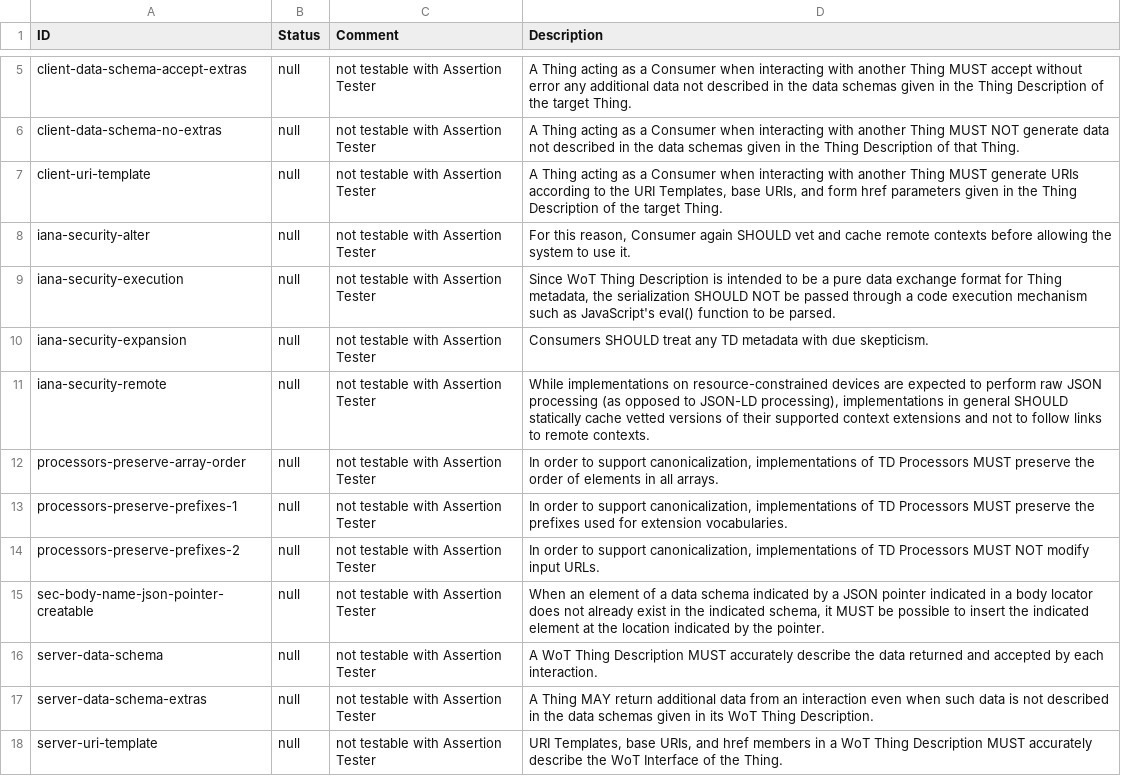
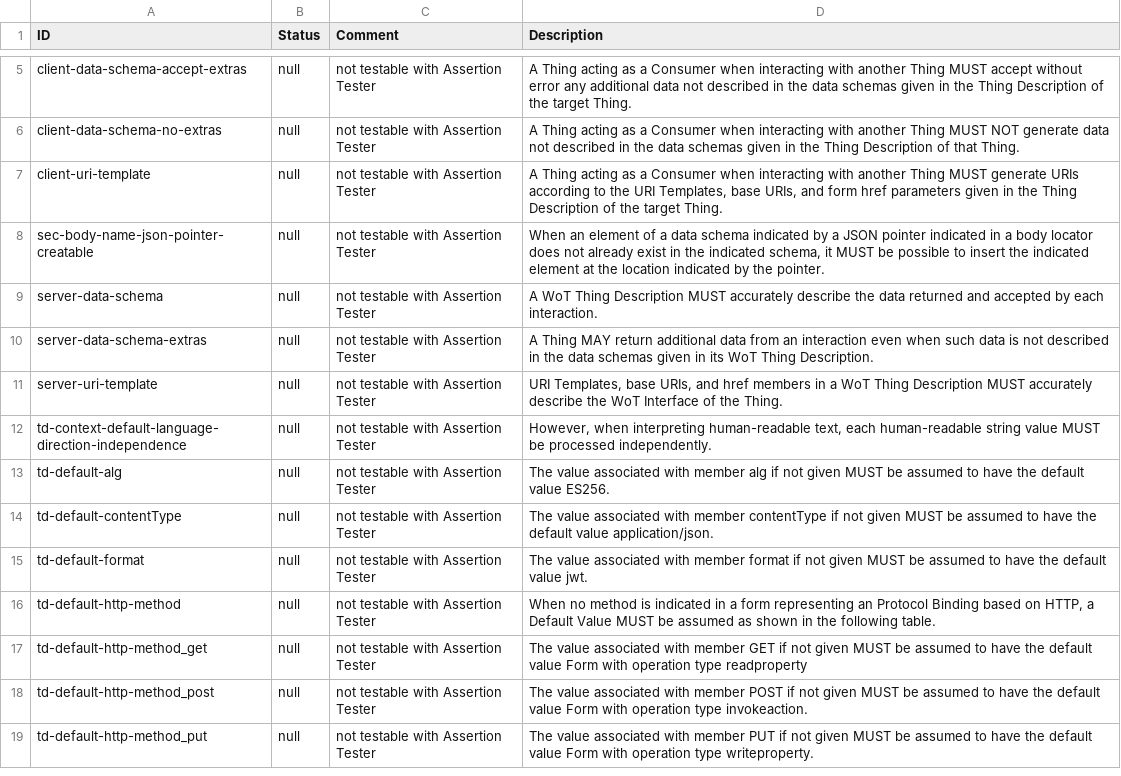
Before and after one commit to eclipse-thingweb/playground, a CSV file: packages/assertions/assertions-td/manual.csv, drawn as a sheet; only a part is shown, gaps mark what is left out; the shorter side is filled out with more unchanged rows; the diff covers the shown part only; the diff names each change by its address in the sheet, - before the commit and + after, or states it on an @@ line.

Commit message:
update csvs to latest version

```diff
--- a/packages/assertions/assertions-td/manual.csv
+++ b/packages/assertions/assertions-td/manual.csv
-row 8: iana-security-alter | null | not testable with Assertion Tester | For this reason, Consumer again SHOULD vet and cache remote contexts before allowing the system to use it.
-row 9: iana-security-execution | null | not testable with Assertion Tester | Since WoT Thing Description is intended to be a pure data exchange format for Thing metadata, the serialization SHOULD NOT be passed through a code execution mechanism such as JavaScript's eval() function to be parsed.
-row 10: iana-security-expansion | null | not testable with Assertion Tester | Consumers SHOULD treat any TD metadata with due skepticism.
-row 11: iana-security-remote | null | not testable with Assertion Tester | While implementations on resource-constrained devices are expected to perform raw JSON processing (as opposed to JSON-LD processing), implementations in general SHOULD statically cache vetted versions of their supported context extensions and not to follow links to remote contexts.
-row 12: processors-preserve-array-order | null | not testable with Assertion Tester | In order to support canonicalization, implementations of TD Processors MUST preserve the order of elements in all arrays.
-row 13: processors-preserve-prefixes-1 | null | not testable with Assertion Tester | In order to support canonicalization, implementations of TD Processors MUST preserve the prefixes used for extension vocabularies.
-row 14: processors-preserve-prefixes-2 | null | not testable with Assertion Tester | In order to support canonicalization, implementations of TD Processors MUST NOT modify input URLs.
```
Also changed, not shown: 8 removed rows elsewhere in this file, packages/assertions/assertions-csv/implemented.csv, packages/assertions/assertions-csv/manual-generation-inputs/pre-implemented.csv, 10 other files.
